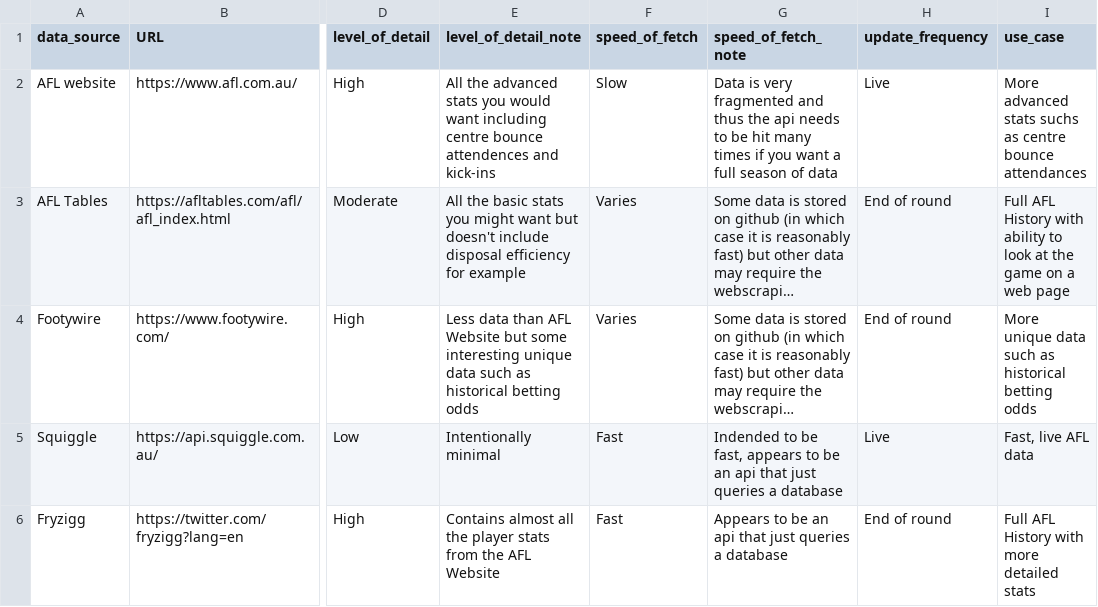
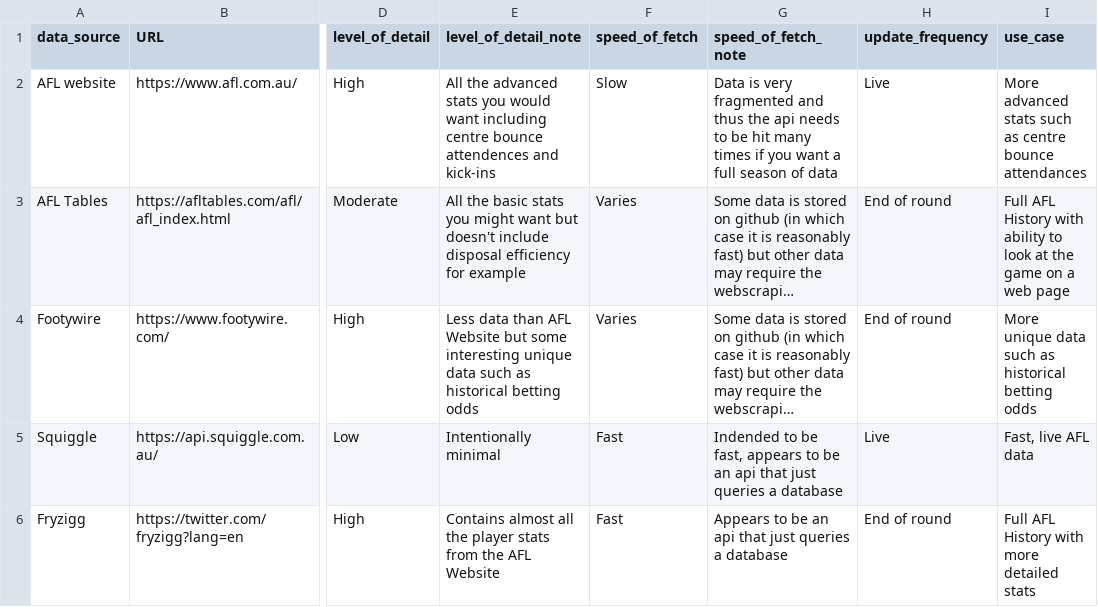
Before and after one commit to t-gummer/t-gummer.netlify.app, a CSV file: blog/2023/July/over-analysing-idle-footy-chat/fitzRoy_sources.csv, drawn as a sheet; only a part is shown, gaps mark what is left out; long unchanged cells end in …; the diff names each change by its address in the sheet, - before the commit and + after, or states it on an @@ line.

```diff
--- a/blog/2023/July/over-analysing-idle-footy-chat/fitzRoy_sources.csv
+++ b/blog/2023/July/over-analysing-idle-footy-chat/fitzRoy_sources.csv
-I2 (use_case): …advanced stats suchs as centre…
+I2 (use_case): …advanced stats such as centre…
```
Also changed, not shown: 5 other files.
